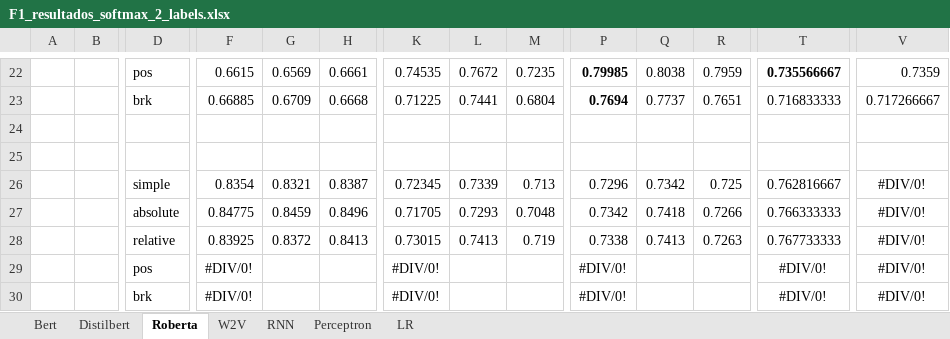
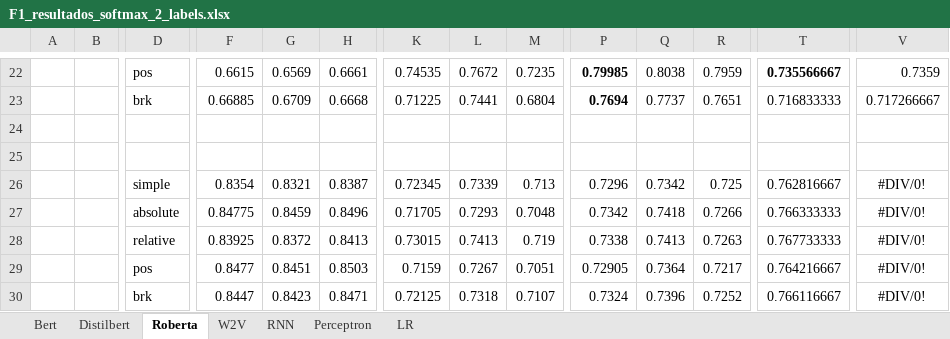
Before and after one commit to Kuina-sama/TFG, an Excel workbook: notebooks_resultados_actuales/F1_resultados_softmax_2_labels.xlsx, sheet Roberta, drawn as a sheet; only a part is shown, gaps mark what is left out; values as stored, in another font and other column widths than the file's, no borders; removed rows and columns are numbered as before the commit, all else as after; rows hold the shown columns only; the diff names each change by its address in the sheet, - before the commit and + after, or states it on an @@ line.

```diff
--- a/notebooks_resultados_actuales/F1_resultados_softmax_2_labels.xlsx (sheet Roberta)
+++ b/notebooks_resultados_actuales/F1_resultados_softmax_2_labels.xlsx (sheet Roberta)
-row 29:  |  | pos | #DIV/0! |  |  | #DIV/0! |  |  | #DIV/0! |  |  | #DIV/0! | #DIV/0!
-row 30:  |  | brk | #DIV/0! |  |  | #DIV/0! |  |  | #DIV/0! |  |  | #DIV/0! | #DIV/0!
+row 29:  |  | pos | 0.8477 | 0.8451 | 0.8503 | 0.7159 | 0.7267 | 0.7051 | 0.72905 | 0.7364 | 0.7217 | 0.764216667 | #DIV/0!
+row 30:  |  | brk | 0.8447 | 0.8423 | 0.8471 | 0.72125 | 0.7318 | 0.7107 | 0.7324 | 0.7396 | 0.7252 | 0.766116667 | #DIV/0!
```
Also changed, not shown: sheet W2V, sheet LR, sheet RNN, sheet Perceptron, sheet Bert, formulas that keep their value, notebooks_resultados_actuales/Precision_resultados_softmax_2_labels.xlsx, notebooks_resultados_actuales/Recall_resultados_softmax_2_labels.xlsx, 24 other files.
